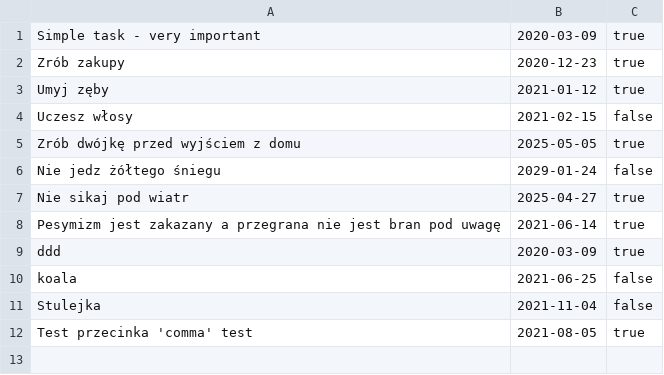
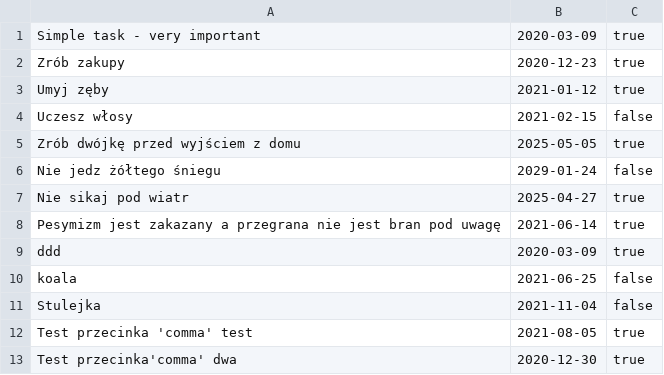
Before and after one commit to indexpz/TaskManager, a CSV file: src/main/java/pl/indexpz/taskmanager/tasks.csv, drawn as a sheet; the diff names each change by its address in the sheet, - before the commit and + after, or states it on an @@ line.

Commit message:
Testing data validation

```diff
--- a/src/main/java/pl/indexpz/taskmanager/tasks.csv
+++ b/src/main/java/pl/indexpz/taskmanager/tasks.csv
+row 13: Test przecinka'comma' dwa | 2020-12-30 | true
```
Also changed, not shown: 2 other files.
